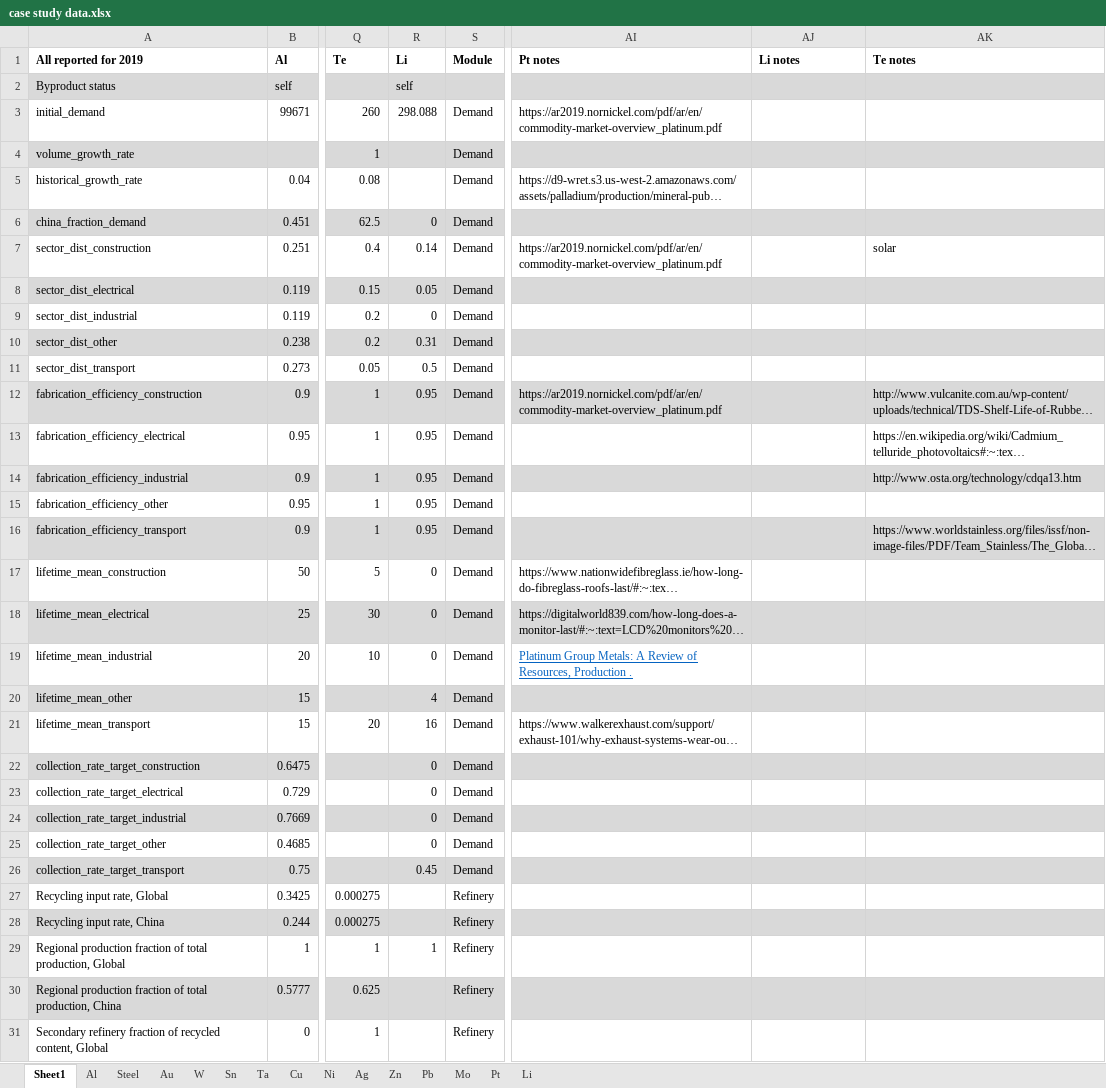
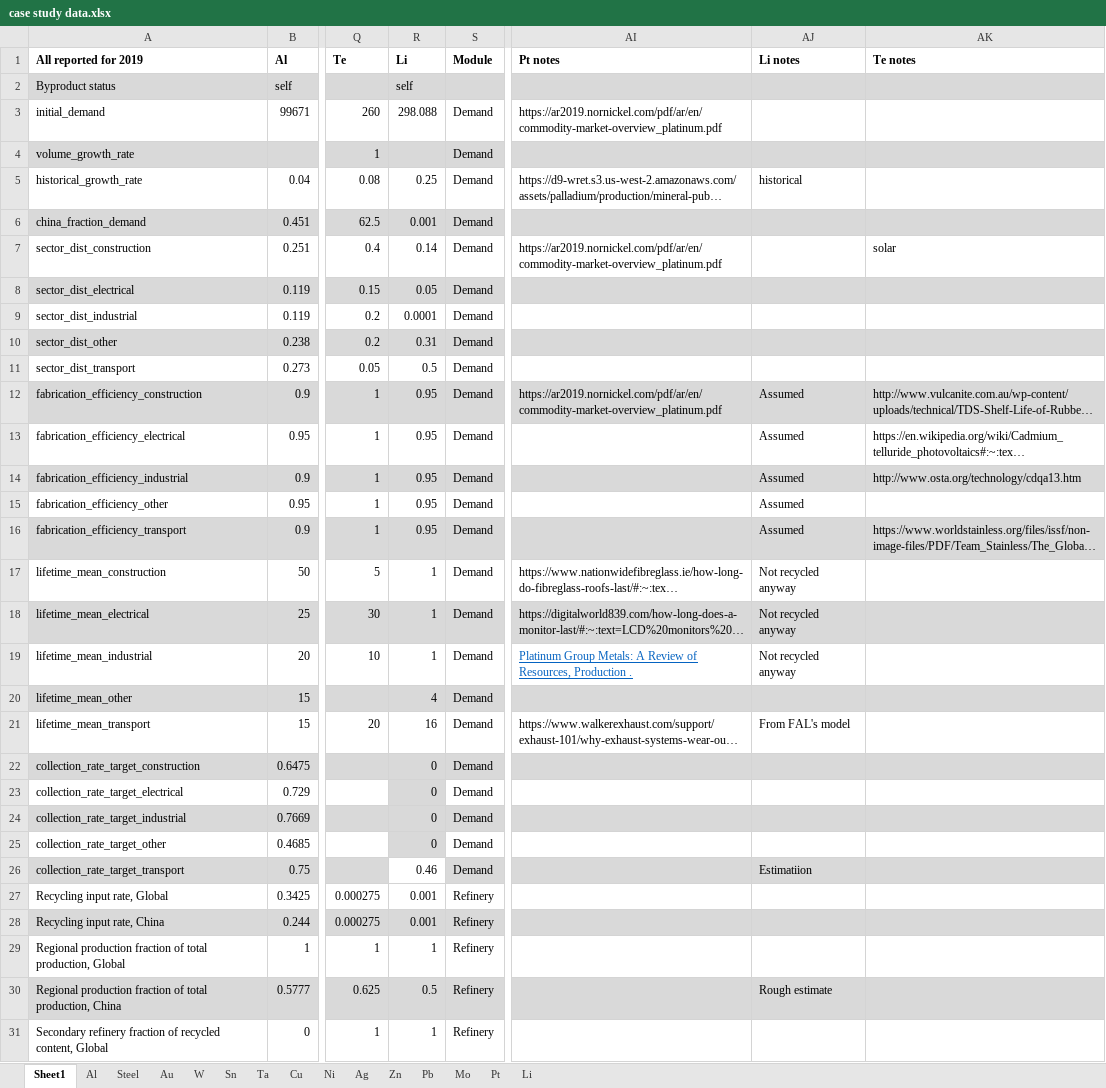
Before and after one commit to johnryt/GLOMBO, an Excel workbook: data/case study data.xlsx, sheet Sheet1, drawn as a sheet; only a part is shown, gaps mark what is left out; long unchanged cells end in …; values as stored, in another font and other column widths than the file's, no borders; the diff covers the shown part only; the diff names each change by its address in the sheet, - before the commit and + after, or states it on an @@ line.

Commit message:
Added Li data

```diff
--- a/data/case study data.xlsx (sheet Sheet1)
+++ b/data/case study data.xlsx (sheet Sheet1)
-R5 (Li): (empty)
+R5 (Li): 0.25
-AJ5 (Li notes): (empty)
+AJ5 (Li notes): historical
-R6 (Li): 0
+R6 (Li): 0.001
-R9 (Li): 0
+R9 (Li): 0.0001
-AJ12:AJ16 (Li notes): (empty)
+AJ12:AJ16 (Li notes): Assumed
-R17:R19 (Li): 0
+R17:R19 (Li): 1
-AJ17:AJ19 (Li notes): (empty)
+AJ17:AJ19 (Li notes): Not recycled anyway
-AJ21 (Li notes): (empty)
+AJ21 (Li notes): From FAL's model
-R23 fill: none
+R23 fill: #D9D9D9
-R25 fill: none
+R25 fill: #D9D9D9
-R26 (Li): 0.45
+R26 (Li): 0.46
-R26 fill: #D9D9D9
+R26 fill: none
-AJ26 (Li notes): (empty)
+AJ26 (Li notes): Estimatiion
-R27:R28 (Li): (empty)
+R27:R28 (Li): 0.001
-R30 (Li): (empty)
+R30 (Li): 0.5
-AJ30 (Li notes): (empty)
+AJ30 (Li notes): Rough estimate
-R31 (Li): (empty)
+R31 (Li): 1
```
Also changed, not shown: 24 edited cells elsewhere in this sheet, sheet Li, 2 other files.
